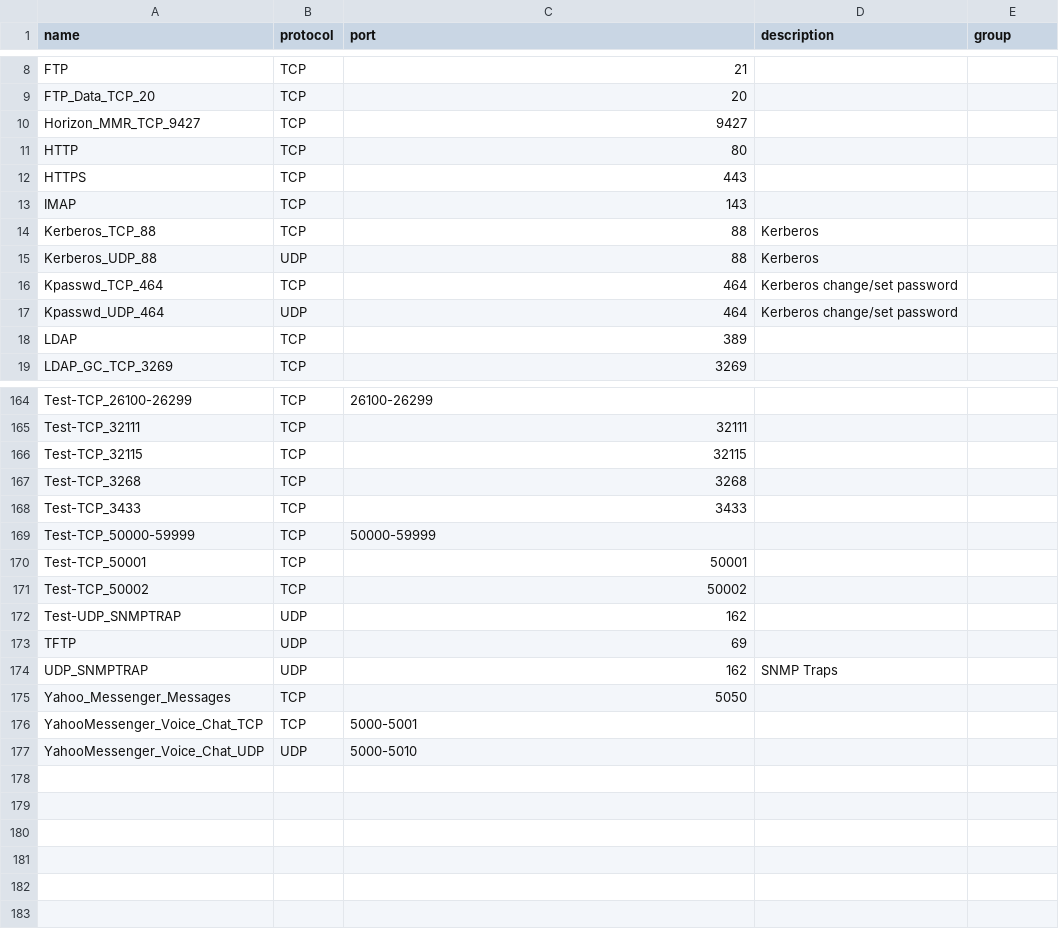
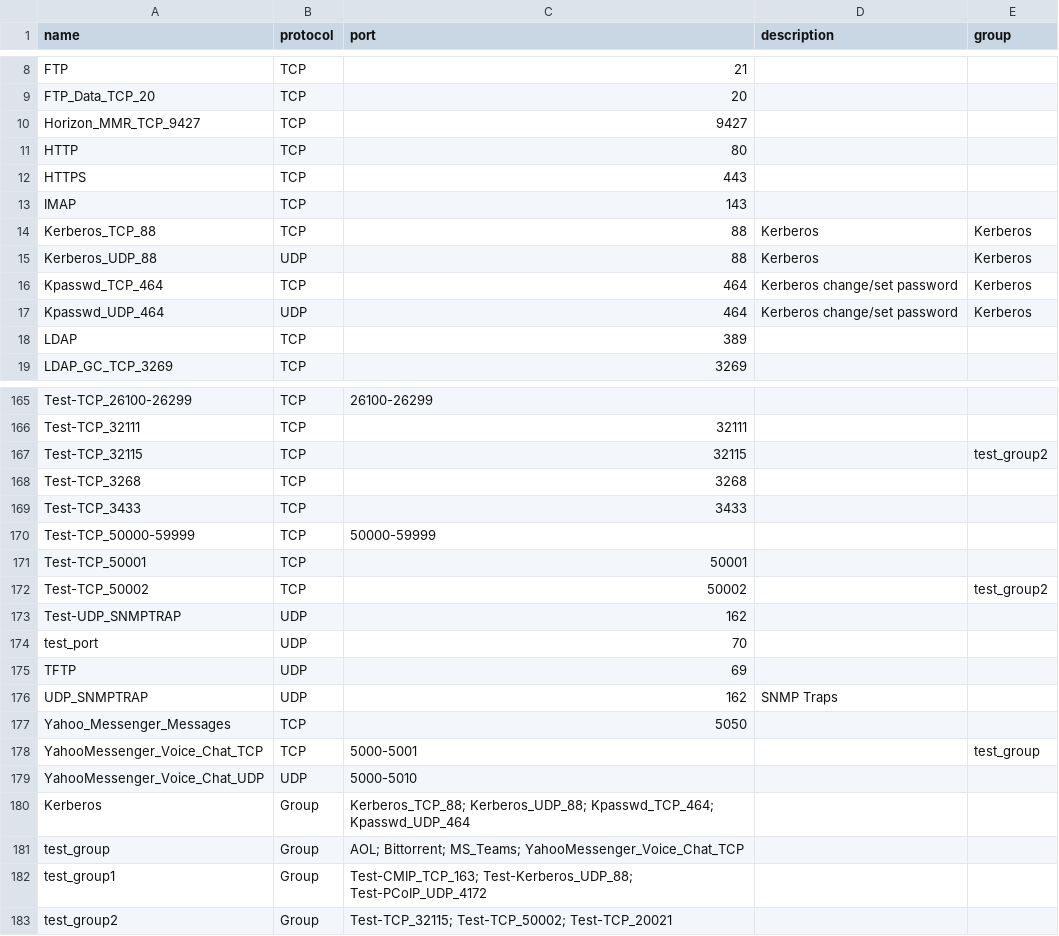
Before and after one commit to taha-esti/FMC, a CSV file: port_objects_fmc.csv, drawn as a sheet; only a part is shown, gaps mark what is left out; the diff covers the shown part only.

Commit message:
Managed to fetch the groups of the port objects

```diff
--- a/port_objects_fmc.csv
+++ b/port_objects_fmc.csv
@@ -13,6 +13,6 @@ HTTPS,TCP,443,,
 IMAP,TCP,143,,
-Kerberos_TCP_88,TCP,88,Kerberos,
-Kerberos_UDP_88,UDP,88,Kerberos,
-Kpasswd_TCP_464,TCP,464,Kerberos change/set password,
-Kpasswd_UDP_464,UDP,464,Kerberos change/set password,
+Kerberos_TCP_88,TCP,88,Kerberos,Kerberos
+Kerberos_UDP_88,UDP,88,Kerberos,Kerberos
+Kpasswd_TCP_464,TCP,464,Kerberos change/set password,Kerberos
+Kpasswd_UDP_464,UDP,464,Kerberos change/set password,Kerberos
 LDAP,TCP,389,,
@@ -165,3 +166,3 @@ Test-TCP_26100-26299,TCP,26100-26299,,
 Test-TCP_32111,TCP,32111,,
-Test-TCP_32115,TCP,32115,,
+Test-TCP_32115,TCP,32115,,test_group2
 Test-TCP_3268,TCP,3268,,
@@ -170,4 +171,5 @@ Test-TCP_50000-59999,TCP,50000-59999,,
 Test-TCP_50001,TCP,50001,,
-Test-TCP_50002,TCP,50002,,
+Test-TCP_50002,TCP,50002,,test_group2
 Test-UDP_SNMPTRAP,UDP,162,,
+test_port,UDP,70,,
 TFTP,UDP,69,,
@@ -175,3 +177,7 @@ UDP_SNMPTRAP,UDP,162,SNMP Traps,
 Yahoo_Messenger_Messages,TCP,5050,,
-YahooMessenger_Voice_Chat_TCP,TCP,5000-5001,,
+YahooMessenger_Voice_Chat_TCP,TCP,5000-5001,,test_group
 YahooMessenger_Voice_Chat_UDP,UDP,5000-5010,,
+Kerberos,Group,Kerberos_TCP_88; Kerberos_UDP_88; Kpasswd_TCP_464; Kpasswd_UDP_464,,
+test_group,Group,AOL; Bittorrent; MS_Teams; YahooMessenger_Voice_Chat_TCP,,
+test_group1,Group,Test-CMIP_TCP_163; Test-Kerberos_UDP_88; Test-PCoIP_UDP_4172,,
+test_group2,Group,Test-TCP_32115; Test-TCP_50002; Test-TCP_20021,,
```
Also changed, not shown: 1 added row and 21 edited cells elsewhere in this file, 1 other file.
